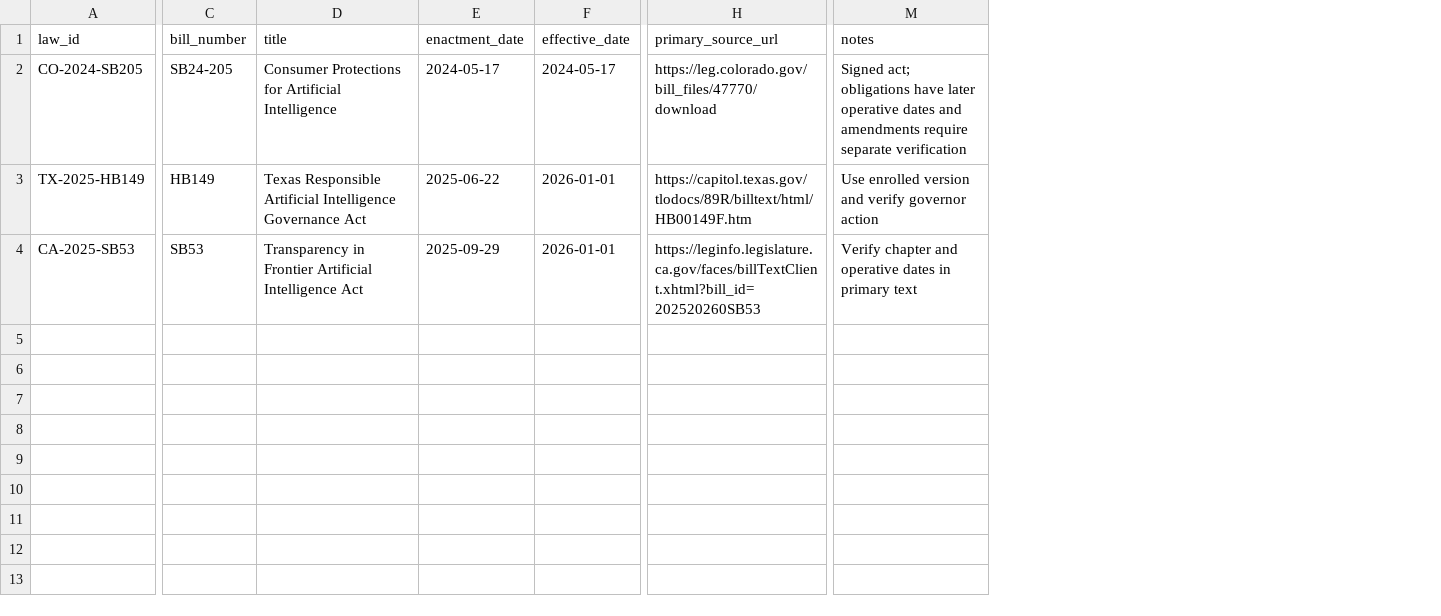
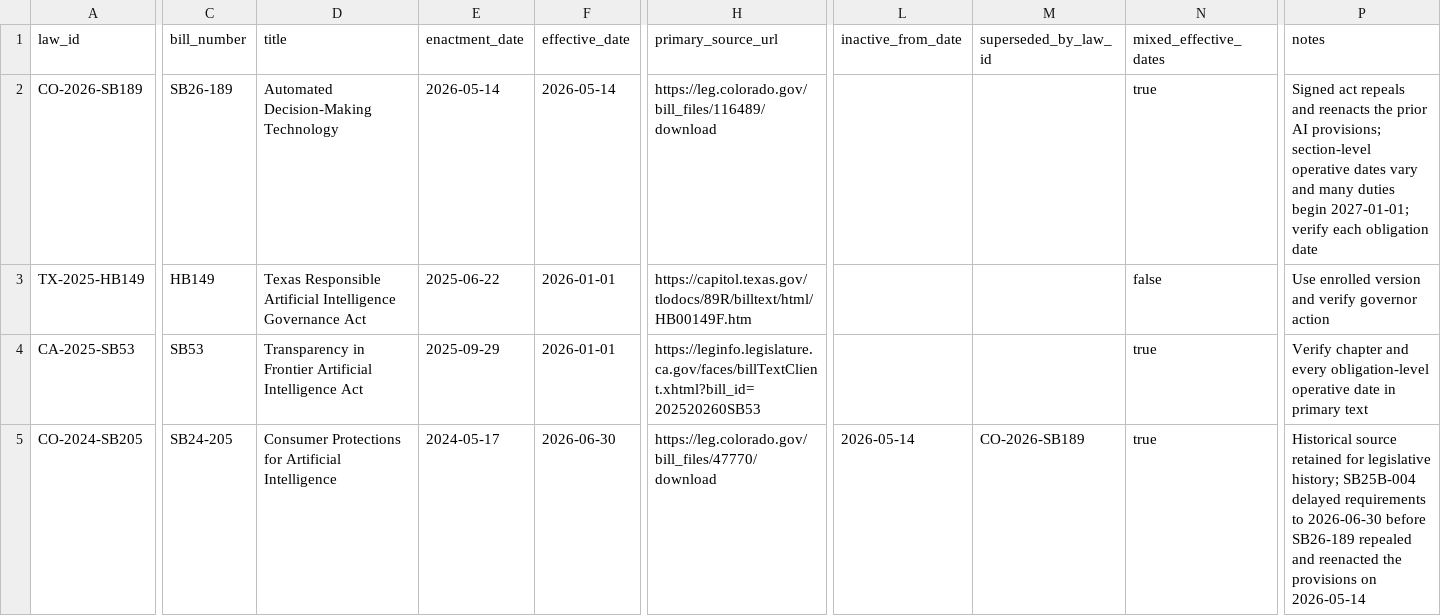
Before and after one commit to raamnandhakumar-eng/us-ai-federalism, a CSV file: config/source_manifest.csv, drawn as a sheet; only a part is shown, gaps mark what is left out; addresses are those after the commit; rows hold the shown columns only; the diff covers the shown part only; the diff names each change by its address in the sheet, - before the commit and + after, or states it on an @@ line.

Commit message:
Correct Colorado amendment chain

```diff
--- a/config/source_manifest.csv
+++ b/config/source_manifest.csv
+column L (inactive_from_date), empty
+column M (superseded_by_law_id), empty
+column N (mixed_effective_dates), rows 2-4: true | false | true
-A2 (law_id): CO-2024-SB205
+A2 (law_id): CO-2026-SB189
-C2 (bill_number): SB24-205
+C2 (bill_number): SB26-189
-D2 (title): Consumer Protections for Artificial Intelligence
+D2 (title): Automated Decision-Making Technology
-E2 (enactment_date): 2024-05-17
+E2 (enactment_date): 2026-05-14
-F2 (effective_date): 2024-05-17
+F2 (effective_date): 2026-05-14
-H2 (primary_source_url): https://leg.colorado.gov/bill_files/47770/download
+H2 (primary_source_url): https://leg.colorado.gov/bill_files/116489/download
-P2 (notes): Signed act; obligations have later operative dates and amendments require separate verification
+P2 (notes): Signed act repeals and reenacts the prior AI provisions; section-level operative dates vary and many duties begin 2027-01-01; verify each obligation date
-P4 (notes): …chapter and operative dates in primary…
+P4 (notes): …chapter and every obligation-level operative date in primary…
+row 5: CO-2024-SB205 | SB24-205 | Consumer Protections for Artificial Intelligence | 2024-05-17 | 2026-06-30 | https://leg.colorado.gov/bill_files/47770/download | 2026-05-14 | CO-2026-SB189 | true | Historical source retained for legislative history; SB25B-004 delayed requirements to 2026-06-30 before SB26-189 repealed and reenacted the provisions on 2026-05-14
```
Also changed, not shown: 2 edited cells elsewhere in this file.
